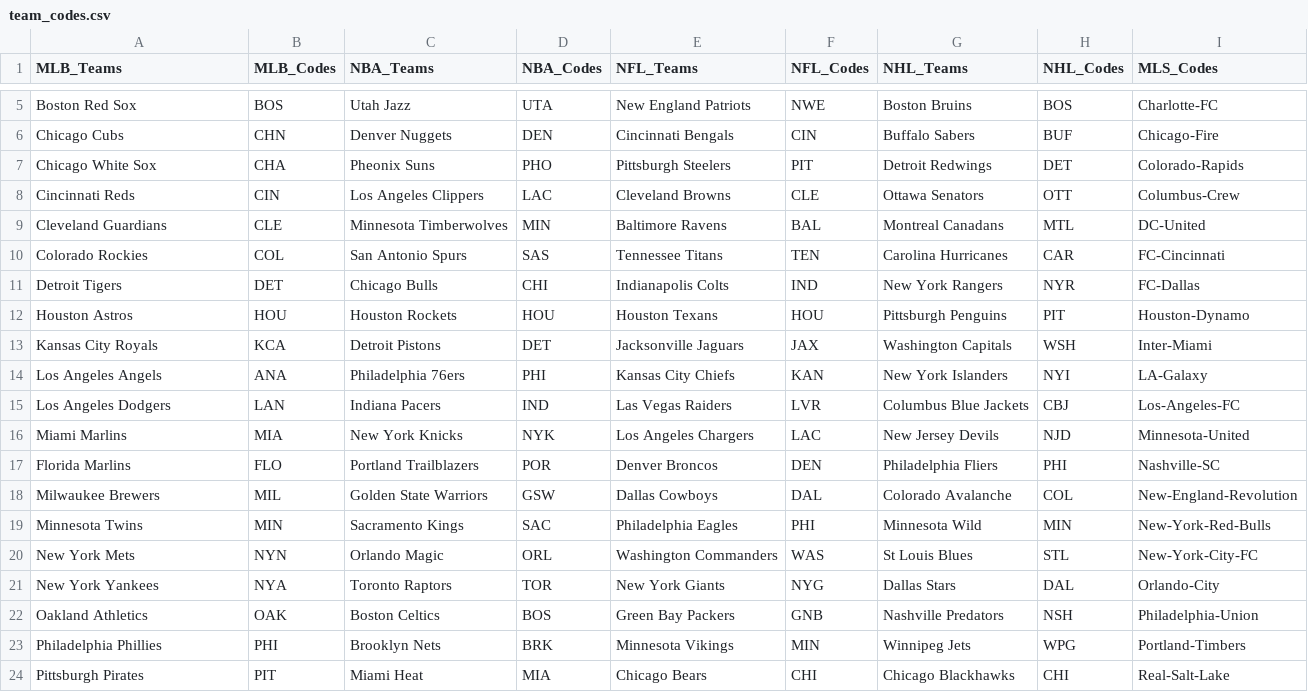
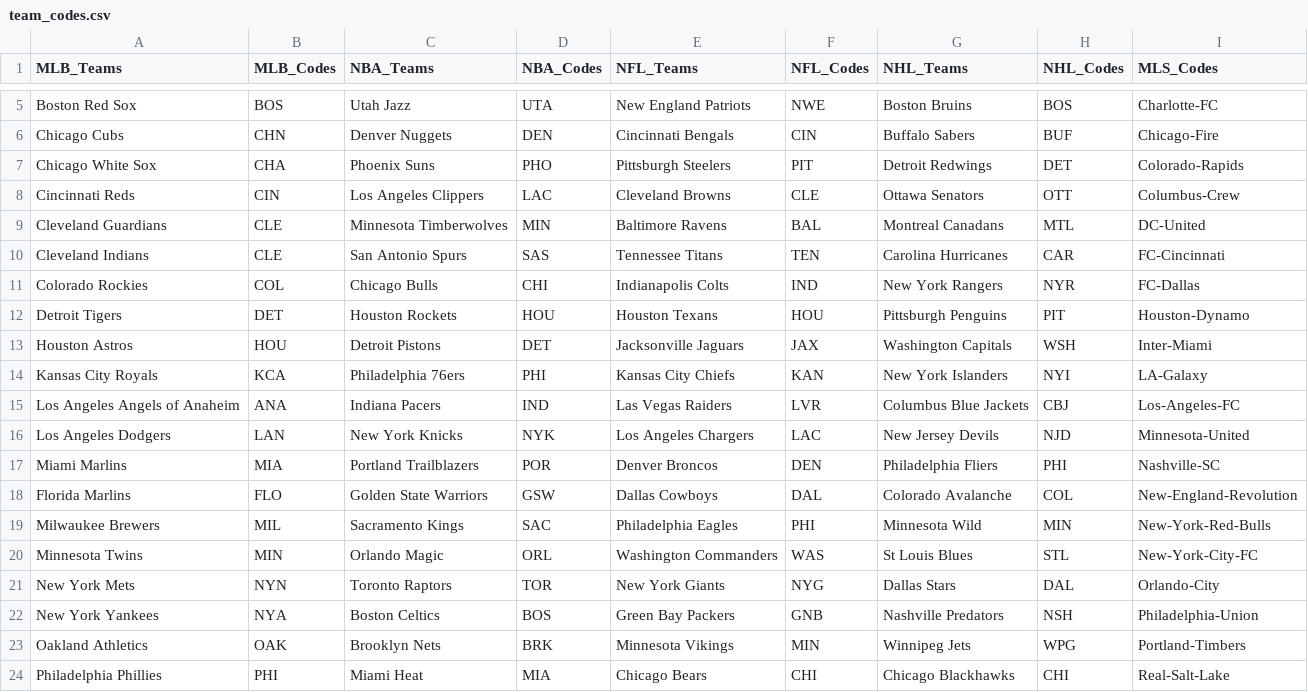
Before and after one commit to mdbinger/Sports-Games-Tracker, a CSV file: NBA_Data/team_codes.csv, drawn as a sheet; only a part is shown, gaps mark what is left out; the diff covers the shown part only.

```diff
--- a/NBA_Data/team_codes.csv
+++ b/NBA_Data/team_codes.csv
@@ -6,19 +6,19 @@ Boston Red Sox,BOS,Utah Jazz,UTA,New England Patriots,NWE,Boston Bruins,BOS,Char
 Chicago Cubs,CHN,Denver Nuggets,DEN,Cincinnati Bengals,CIN,Buffalo Sabers,BUF,Chicago-Fire
-Chicago White Sox,CHA,Pheonix Suns,PHO,Pittsburgh Steelers,PIT,Detroit Redwings,DET,Colorado-Rapids
+Chicago White Sox,CHA,Phoenix Suns,PHO,Pittsburgh Steelers,PIT,Detroit Redwings,DET,Colorado-Rapids
 Cincinnati Reds,CIN,Los Angeles Clippers,LAC,Cleveland Browns,CLE,Ottawa Senators,OTT,Columbus-Crew
 Cleveland Guardians,CLE,Minnesota Timberwolves,MIN,Baltimore Ravens,BAL,Montreal Canadans,MTL,DC-United
-Colorado Rockies,COL,San Antonio Spurs,SAS,Tennessee Titans,TEN,Carolina Hurricanes,CAR,FC-Cincinnati
-Detroit Tigers,DET,Chicago Bulls,CHI,Indianapolis Colts,IND,New York Rangers,NYR,FC-Dallas
-Houston Astros,HOU,Houston Rockets,HOU,Houston Texans,HOU,Pittsburgh Penguins,PIT,Houston-Dynamo
-Kansas City Royals,KCA,Detroit Pistons,DET,Jacksonville Jaguars,JAX,Washington Capitals,WSH,Inter-Miami
-Los Angeles Angels,ANA,Philadelphia 76ers,PHI,Kansas City Chiefs,KAN,New York Islanders,NYI,LA-Galaxy
-Los Angeles Dodgers,LAN,Indiana Pacers,IND,Las Vegas Raiders,LVR,Columbus Blue Jackets,CBJ,Los-Angeles-FC
-Miami Marlins,MIA,New York Knicks,NYK,Los Angeles Chargers,LAC,New Jersey Devils,NJD,Minnesota-United
-Florida Marlins,FLO,Portland Trailblazers,POR,Denver Broncos,DEN,Philadelphia Fliers,PHI,Nashville-SC
-Milwaukee Brewers,MIL,Golden State Warriors,GSW,Dallas Cowboys,DAL,Colorado Avalanche,COL,New-England-Revolution
-Minnesota Twins,MIN,Sacramento Kings,SAC,Philadelphia Eagles,PHI,Minnesota Wild,MIN,New-York-Red-Bulls
-New York Mets,NYN,Orlando Magic,ORL,Washington Commanders,WAS,St Louis Blues,STL,New-York-City-FC
-New York Yankees,NYA,Toronto Raptors,TOR,New York Giants,NYG,Dallas Stars,DAL,Orlando-City
-Oakland Athletics,OAK,Boston Celtics,BOS,Green Bay Packers,GNB,Nashville Predators,NSH,Philadelphia-Union
-Philadelphia Phillies,PHI,Brooklyn Nets,BRK,Minnesota Vikings,MIN,Winnipeg Jets,WPG,Portland-Timbers
-Pittsburgh Pirates,PIT,Miami Heat,MIA,Chicago Bears,CHI,Chicago Blackhawks,CHI,Real-Salt-Lake
+Cleveland Indians,CLE,San Antonio Spurs,SAS,Tennessee Titans,TEN,Carolina Hurricanes,CAR,FC-Cincinnati
+Colorado Rockies,COL,Chicago Bulls,CHI,Indianapolis Colts,IND,New York Rangers,NYR,FC-Dallas
+Detroit Tigers,DET,Houston Rockets,HOU,Houston Texans,HOU,Pittsburgh Penguins,PIT,Houston-Dynamo
+Houston Astros,HOU,Detroit Pistons,DET,Jacksonville Jaguars,JAX,Washington Capitals,WSH,Inter-Miami
+Kansas City Royals,KCA,Philadelphia 76ers,PHI,Kansas City Chiefs,KAN,New York Islanders,NYI,LA-Galaxy
+Los Angeles Angels of Anaheim,ANA,Indiana Pacers,IND,Las Vegas Raiders,LVR,Columbus Blue Jackets,CBJ,Los-Angeles-FC
+Los Angeles Dodgers,LAN,New York Knicks,NYK,Los Angeles Chargers,LAC,New Jersey Devils,NJD,Minnesota-United
+Miami Marlins,MIA,Portland Trailblazers,POR,Denver Broncos,DEN,Philadelphia Fliers,PHI,Nashville-SC
+Florida Marlins,FLO,Golden State Warriors,GSW,Dallas Cowboys,DAL,Colorado Avalanche,COL,New-England-Revolution
+Milwaukee Brewers,MIL,Sacramento Kings,SAC,Philadelphia Eagles,PHI,Minnesota Wild,MIN,New-York-Red-Bulls
+Minnesota Twins,MIN,Orlando Magic,ORL,Washington Commanders,WAS,St Louis Blues,STL,New-York-City-FC
+New York Mets,NYN,Toronto Raptors,TOR,New York Giants,NYG,Dallas Stars,DAL,Orlando-City
+New York Yankees,NYA,Boston Celtics,BOS,Green Bay Packers,GNB,Nashville Predators,NSH,Philadelphia-Union
+Oakland Athletics,OAK,Brooklyn Nets,BRK,Minnesota Vikings,MIN,Winnipeg Jets,WPG,Portland-Timbers
+Philadelphia Phillies,PHI,Miami Heat,MIA,Chicago Bears,CHI,Chicago Blackhawks,CHI,Real-Salt-Lake
```
Also changed, not shown: 1 added row and 18 edited cells elsewhere in this file, NBA_Data/sports_attendance.csv, NBA_Data/total_away_stats.csv, 35 other files.
